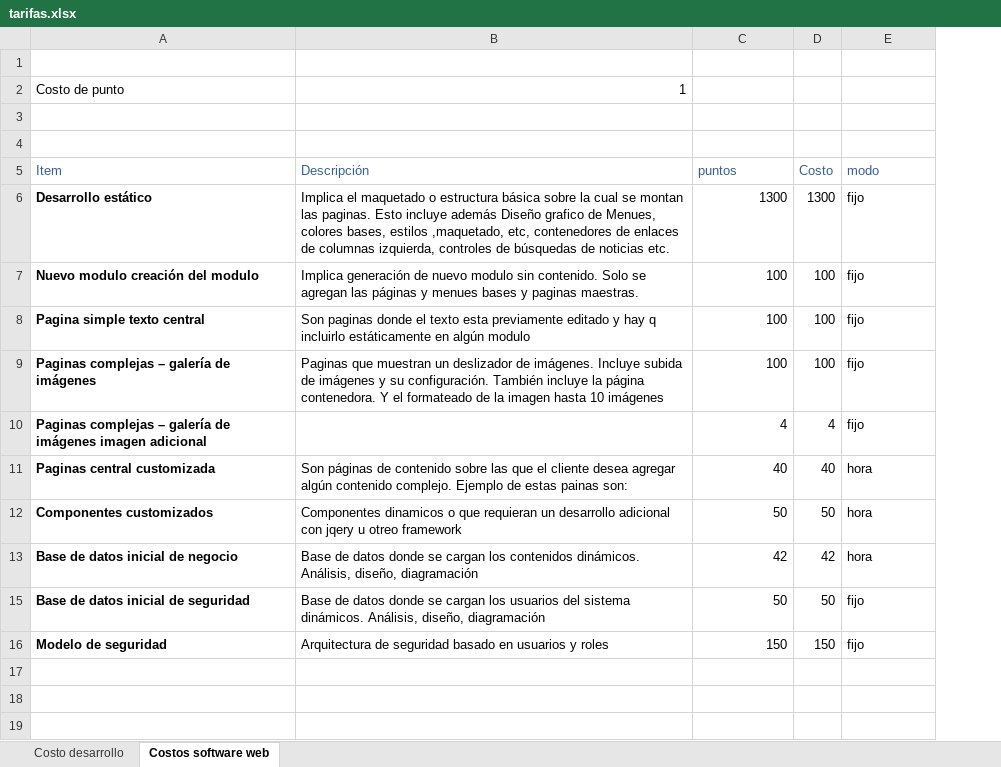
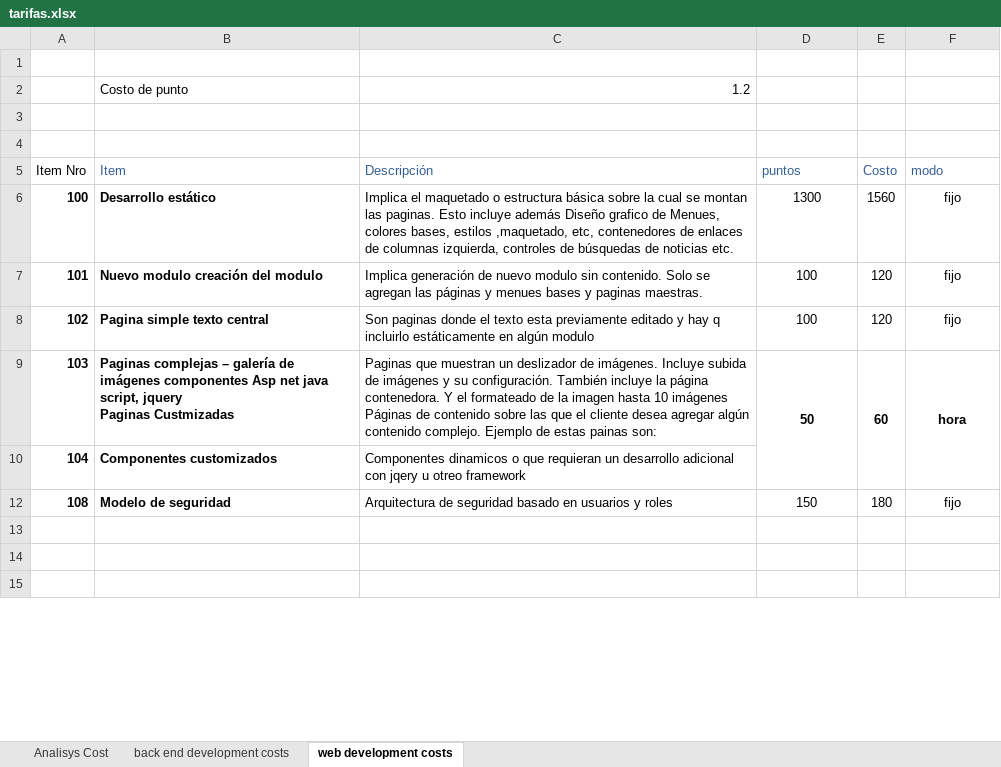
Before and after one commit to spzenk/sfdocsamples, an Excel workbook: SF_Documents/tarifas.xlsx, sheet web development costs, drawn as a sheet; only a part is shown; values as stored, in another font and other column widths than the file's, no borders; removed rows and columns are numbered as before the commit, all else as after; ↵ is a line break in a cell; the diff names each change by its address in the sheet, - before the commit and + after, or states it on an @@ line.

```diff
--- a/SF_Documents/tarifas.xlsx (sheet web development costs)
+++ b/SF_Documents/tarifas.xlsx (sheet web development costs)
-sheet tab: Costo desarrollo
+sheet tab: back end development costs
-sheet tab: Costos software web
+sheet tab: web development costs
+sheet tab: Analisys Cost
+column A, rows 5-8: Item Nro | 100 | 101 | 102; rows 10-12: 104 | 108
-column D, rows 5-8: Costo | 1300 | 100 | 100; row 12: 50; row 16: 150
+column E, rows 5-8: Costo | 1560 | 120 | 120; row 12: 180
-C2: 1
+C2: 1.2
-D6:D8 alignment: right
+D6:D8 alignment: center
-F6:F8 alignment: left
+F6:F8 alignment: center
-row 9: Paginas complejas – galería de imágenes | Paginas que muestran un deslizador de imágenes. Incluye subida de imágenes y su configuración. También incluye la página contenedora. Y el formateado de la imagen hasta 10 imágenes | 100 | 100 | fijo
-row 10: Paginas complejas – galería de imágenes imagen adicional |  | 4 | 4 | fijo
-row 11: Paginas central customizada | Son páginas de contenido sobre las que el cliente desea agregar algún contenido complejo. Ejemplo de estas painas son: | 40 | 40 | hora
+row 9: 103 | Paginas complejas – galería de imágenes componentes Asp net java script, jquery ↵ Paginas Custmizadas | Paginas que muestran un deslizador de imágenes. Incluye subida de imágenes y su configuración. También incluye la página contenedora. Y el formateado de la imagen hasta 10 imágenes ↵ Páginas de contenido sobre las que el cliente desea agregar algún contenido complejo. Ejemplo de estas painas son: | 50 | 60 | hora
-D10: 50
+D10: (empty)
-F10: hora
+F10: (empty)
-row 13: Base de datos inicial de negocio | Base de datos donde se cargan los contenidos dinámicos. Análisis, diseño, diagramación | 42 | 42 | hora
-row 15: Base de datos inicial de seguridad | Base de datos donde se cargan los usuarios del sistema dinámicos. Análisis, diseño, diagramación | 50 | 50 | fijo
-D12 alignment: right
+D12 alignment: center
-F12 alignment: left
+F12 alignment: center
```
Also changed, not shown: sheet back end development costs, hidden cells.
